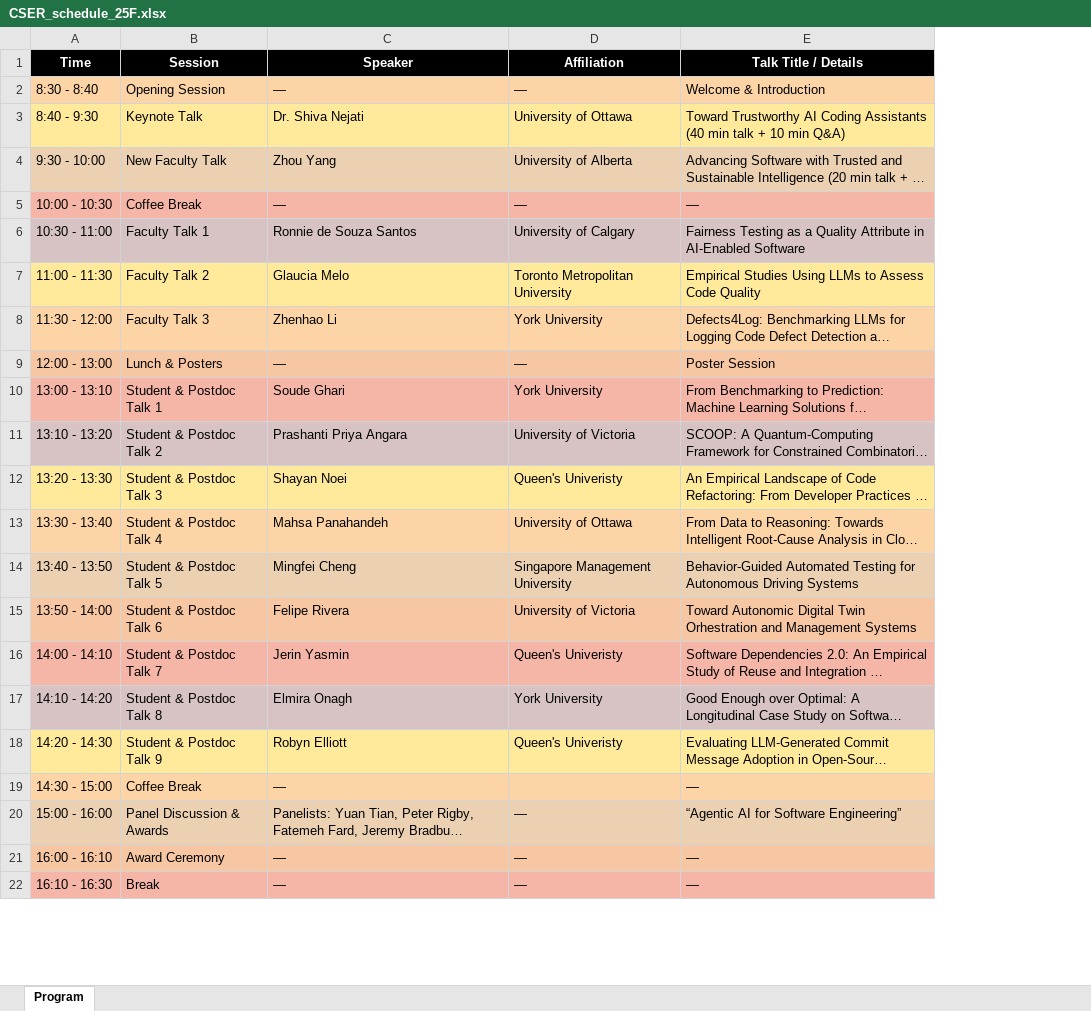
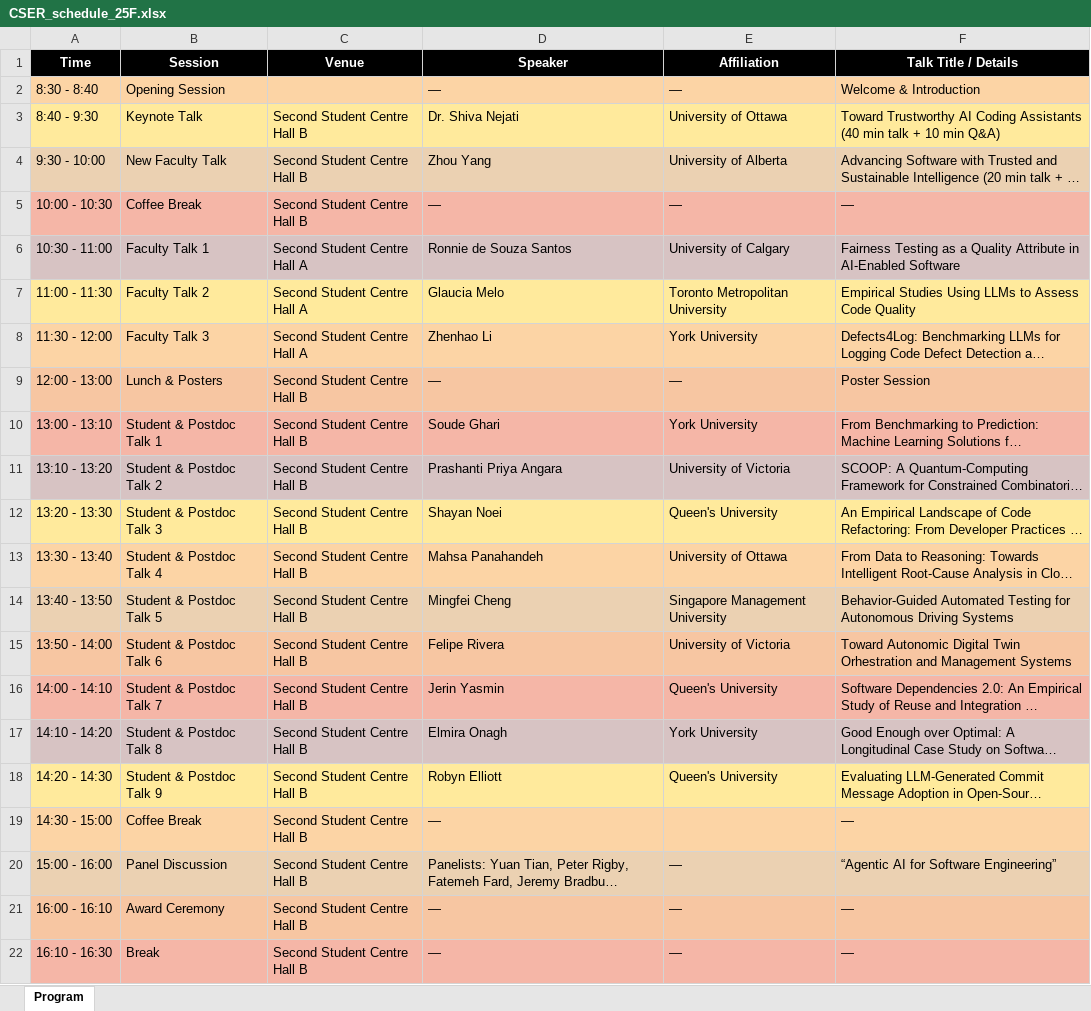
Before and after one commit to cserconf/cserconf.github.io, an Excel workbook: 2025f/CSER_schedule_25F.xlsx, sheet Program, drawn as a sheet; only a part is shown; long unchanged cells end in …; values as stored, in another font and other column widths than the file's, no borders; addresses are those after the commit; the diff names each change by its address in the sheet, - before the commit and + after, or states it on an @@ line.

Commit message:
update venue

```diff
--- a/2025f/CSER_schedule_25F.xlsx (sheet Program)
+++ b/2025f/CSER_schedule_25F.xlsx (sheet Program)
+column C (Venue), rows 3-22: Second Student Centre Hall B | Second Student Centre Hall B | Second Student Centre Hall B | Second Student Centre Hall A | Second Student Centre Hall A | Second Student Centre Hall A | Second Student Centre Hall B | Second Student Centre Hall B | Second Student Centre Hall B | Second Student Centre Hall B | Second Student Centre Hall B | Second Student Centre Hall B | Second Student Centre Hall B | Second Student Centre Hall B | Second Student Centre Hall B | Second Student Centre Hall B | Second Student Centre Hall B | Second Student Centre Hall B | Second Student Centre Hall B | Second Student Centre Hall B
-E12 (Affiliation): Queen's Univeristy
+E12 (Affiliation): Queen's University
-E16 (Affiliation): Queen's Univeristy
+E16 (Affiliation): Queen's University
-E18 (Affiliation): Queen's Univeristy
+E18 (Affiliation): Queen's University
-B20 (Session): Panel Discussion & Awards
+B20 (Session): Panel Discussion
```
Also changed, not shown: 3 other files.
